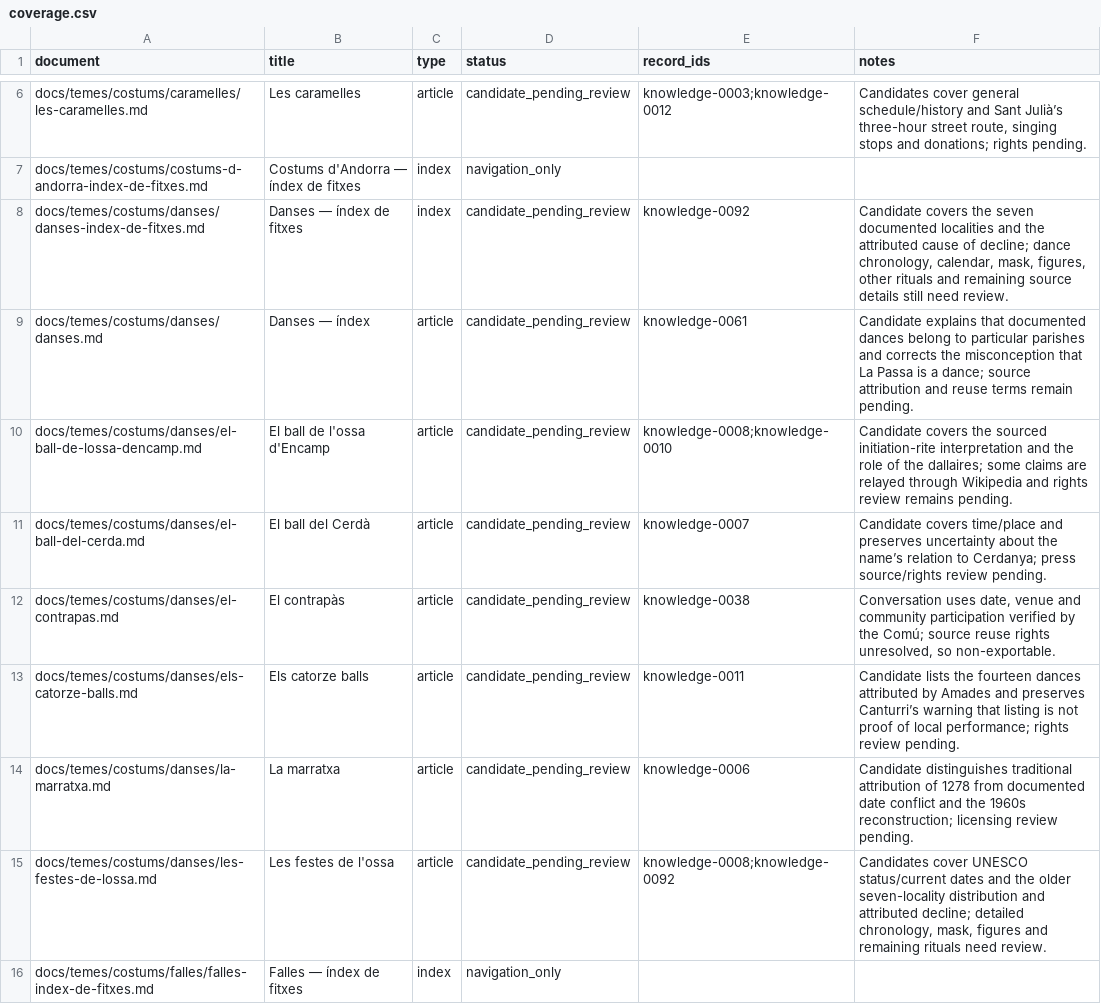
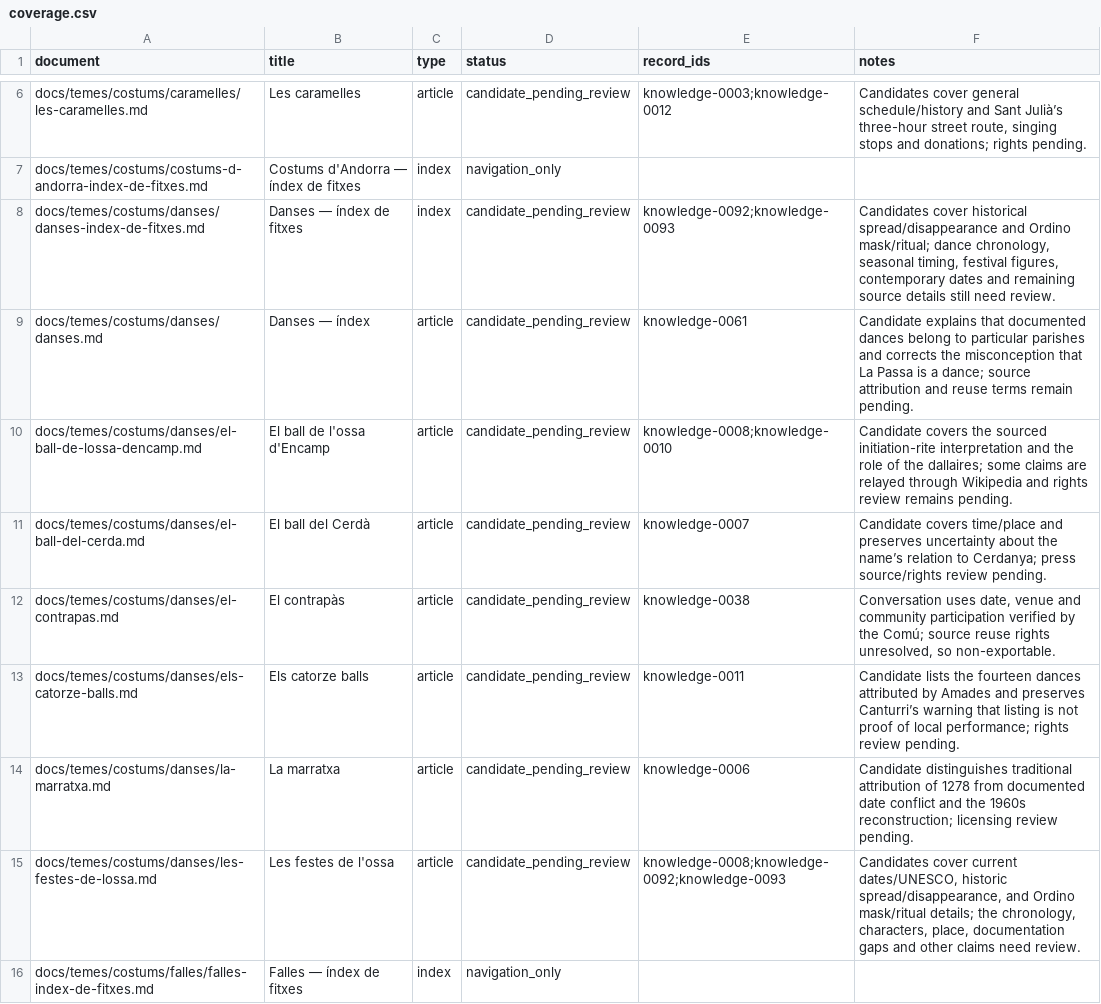
Before and after one commit to ericrisco/maia, a CSV file: training-data/knowledge/work/coverage.csv, drawn as a sheet; only a part is shown, gaps mark what is left out.

Commit message:
data(training-data): add ossa mask and closing ritual

```diff
--- a/training-data/knowledge/work/coverage.csv
+++ b/training-data/knowledge/work/coverage.csv
@@ -7,3 +7,3 @@ docs/temes/costums/caramelles/les-caramelles.md,Les caramelles,article,candidate
 docs/temes/costums/costums-d-andorra-index-de-fitxes.md,Costums d'Andorra — índex de fitxes,index,navigation_only,,
-docs/temes/costums/danses/danses-index-de-fitxes.md,Danses — índex de fitxes,index,candidate_pending_review,knowledge-0092,"Candidate covers the seven documented localities and the attributed cause of decline; dance chronology, calendar, mask, figures, other rituals and remaining source details still need review."
+docs/temes/costums/danses/danses-index-de-fitxes.md,Danses — índex de fitxes,index,candidate_pending_review,knowledge-0092;knowledge-0093,"Candidates cover historical spread/disappearance and Ordino mask/ritual; dance chronology, seasonal timing, festival figures, contemporary dates and remaining source details still need review."
 docs/temes/costums/danses/danses.md,Danses — índex,article,candidate_pending_review,knowledge-0061,"Candidate explains that documented dances belong to particular parishes and corrects the misconception that La Passa is a dance; source attribution and reuse terms remain pending."
@@ -14,3 +14,3 @@ docs/temes/costums/danses/els-catorze-balls.md,Els catorze balls,article,candida
 docs/temes/costums/danses/la-marratxa.md,La marratxa,article,candidate_pending_review,knowledge-0006,Candidate distinguishes traditional attribution of 1278 from documented date conflict and the 1960s reconstruction; licensing review pending.
-docs/temes/costums/danses/les-festes-de-lossa.md,Les festes de l'ossa,article,candidate_pending_review,knowledge-0008;knowledge-0092,"Candidates cover UNESCO status/current dates and the older seven-locality distribution and attributed decline; detailed chronology, mask, figures and remaining rituals need review."
+docs/temes/costums/danses/les-festes-de-lossa.md,Les festes de l'ossa,article,candidate_pending_review,knowledge-0008;knowledge-0092;knowledge-0093,"Candidates cover current dates/UNESCO, historic spread/disappearance, and Ordino mask/ritual details; the chronology, characters, place, documentation gaps and other claims need review."
 docs/temes/costums/falles/falles-index-de-fitxes.md,Falles — índex de fitxes,index,navigation_only,,
```
Also changed, not shown: 3 other files.
